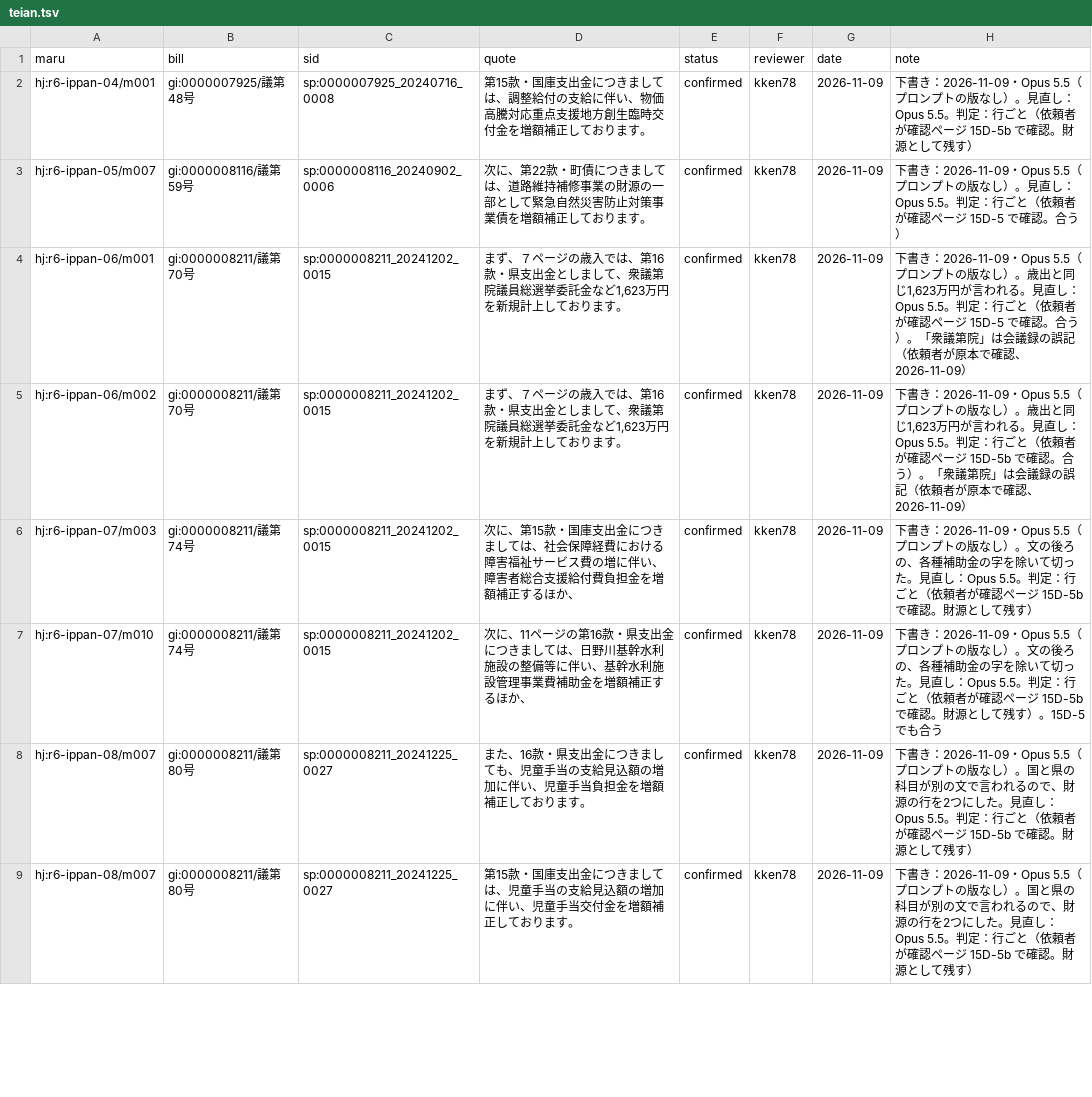
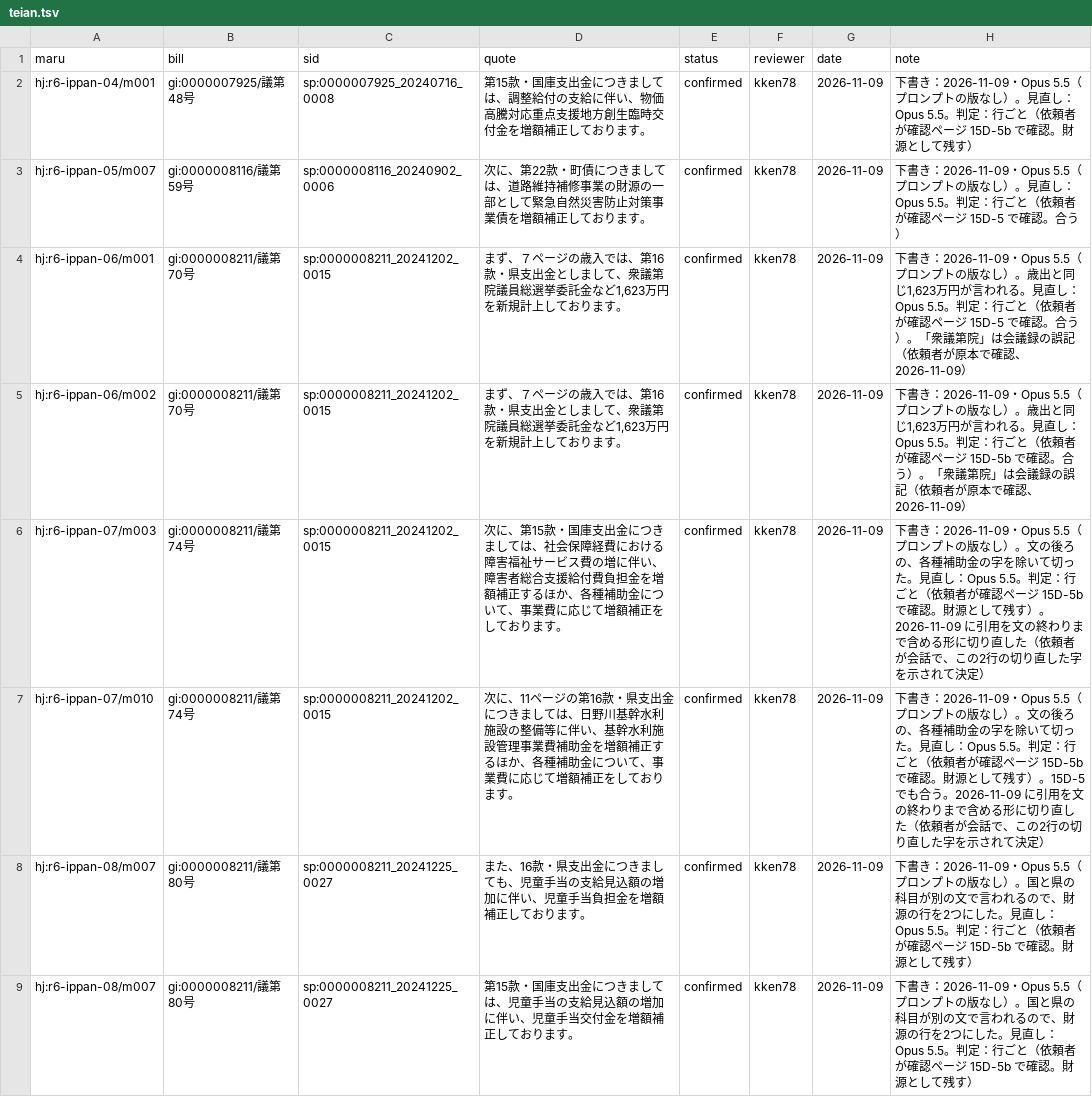
Before and after one commit to kken78/hino-ronten, a TSV file: records/teian.tsv, drawn as a sheet; only a part is shown.

Commit message:
データ：提案理由の記録の r6-ippan-07/m003・m010 の引用を文の終わりまで含める形に切り直す（依頼者の決定 2026-11-09。status は confirmed のまま）

```diff
--- a/records/teian.tsv
+++ b/records/teian.tsv
@@ -5,4 +5,4 @@ hj:r6-ippan-06/m001	gi:0000008211/議第70号	sp:0000008211_20241202_0015	まず
 hj:r6-ippan-06/m002	gi:0000008211/議第70号	sp:0000008211_20241202_0015	まず、７ページの歳入では、第16款・県支出金としまして、衆議第院議員総選挙委託金など1,623万円を新規計上しております。	confirmed	kken78	2026-11-09	下書き：2026-11-09・Opus 5.5（プロンプトの版なし）。歳出と同じ1,623万円が言われる。見直し：Opus 5.5。判定：行ごと（依頼者が確認ページ 15D-5b で確認。合う）。「衆議第院」は会議録の誤記（依頼者が原本で確認、2026-11-09）
-hj:r6-ippan-07/m003	gi:0000008211/議第74号	sp:0000008211_20241202_0015	次に、第15款・国庫支出金につきましては、社会保障経費における障害福祉サービス費の増に伴い、障害者総合支援給付費負担金を増額補正するほか、	confirmed	kken78	2026-11-09	下書き：2026-11-09・Opus 5.5（プロンプトの版なし）。文の後ろの、各種補助金の字を除いて切った。見直し：Opus 5.5。判定：行ごと（依頼者が確認ページ 15D-5b で確認。財源として残す）
-hj:r6-ippan-07/m010	gi:0000008211/議第74号	sp:0000008211_20241202_0015	次に、11ページの第16款・県支出金につきましては、日野川基幹水利施設の整備等に伴い、基幹水利施設管理事業費補助金を増額補正するほか、	confirmed	kken78	2026-11-09	下書き：2026-11-09・Opus 5.5（プロンプトの版なし）。文の後ろの、各種補助金の字を除いて切った。見直し：Opus 5.5。判定：行ごと（依頼者が確認ページ 15D-5b で確認。財源として残す）。15D-5 でも合う
+hj:r6-ippan-07/m003	gi:0000008211/議第74号	sp:0000008211_20241202_0015	次に、第15款・国庫支出金につきましては、社会保障経費における障害福祉サービス費の増に伴い、障害者総合支援給付費負担金を増額補正するほか、各種補助金について、事業費に応じて増額補正をしております。	confirmed	kken78	2026-11-09	下書き：2026-11-09・Opus 5.5（プロンプトの版なし）。文の後ろの、各種補助金の字を除いて切った。見直し：Opus 5.5。判定：行ごと（依頼者が確認ページ 15D-5b で確認。財源として残す）。2026-11-09 に引用を文の終わりまで含める形に切り直した（依頼者が会話で、この2行の切り直した字を示されて決定）
+hj:r6-ippan-07/m010	gi:0000008211/議第74号	sp:0000008211_20241202_0015	次に、11ページの第16款・県支出金につきましては、日野川基幹水利施設の整備等に伴い、基幹水利施設管理事業費補助金を増額補正するほか、各種補助金について、事業費に応じて増額補正をしております。	confirmed	kken78	2026-11-09	下書き：2026-11-09・Opus 5.5（プロンプトの版なし）。文の後ろの、各種補助金の字を除いて切った。見直し：Opus 5.5。判定：行ごと（依頼者が確認ページ 15D-5b で確認。財源として残す）。15D-5 でも合う。2026-11-09 に引用を文の終わりまで含める形に切り直した（依頼者が会話で、この2行の切り直した字を示されて決定）
 hj:r6-ippan-08/m007	gi:0000008211/議第80号	sp:0000008211_20241225_0027	また、16款・県支出金につきましても、児童手当の支給見込額の増加に伴い、児童手当負担金を増額補正しております。	confirmed	kken78	2026-11-09	下書き：2026-11-09・Opus 5.5（プロンプトの版なし）。国と県の科目が別の文で言われるので、財源の行を2つにした。見直し：Opus 5.5。判定：行ごと（依頼者が確認ページ 15D-5b で確認。財源として残す）
```
